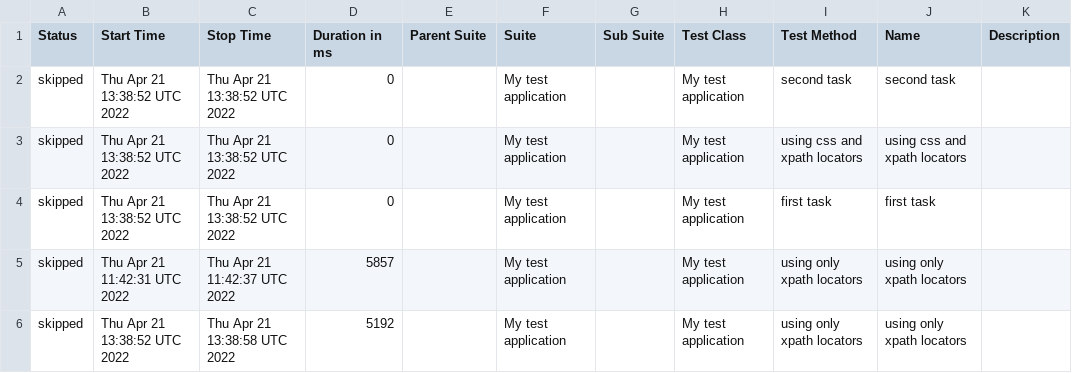
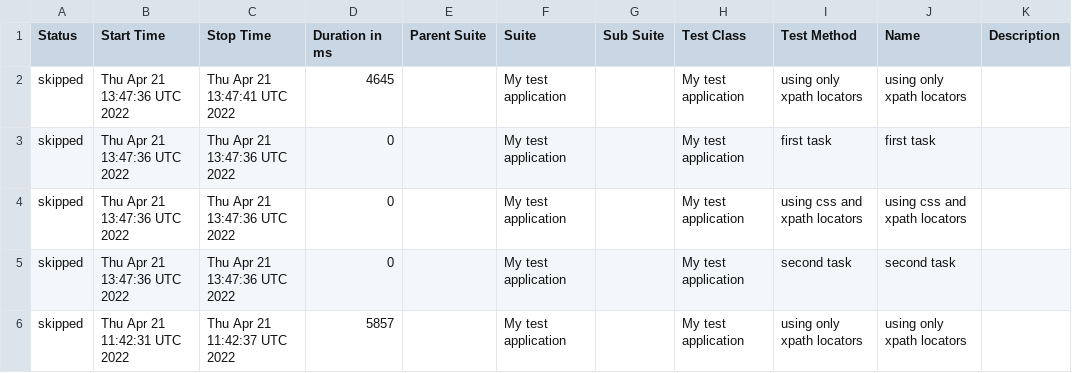
Before and after one commit to zefirlover/QA-test-task, a CSV file: docs/data/suites.csv, drawn as a sheet.

Commit message:
Deploying to gh-pages from @ zefirlover/QA-test-task@0d42661e9f603e06c103b6d6d051f7e7137776d5 🚀

```diff
--- a/docs/data/suites.csv
+++ b/docs/data/suites.csv
@@ -1,6 +1,6 @@
 "Status","Start Time","Stop Time","Duration in ms","Parent Suite","Suite","Sub Suite","Test Class","Test Method","Name","Description"
-"skipped","Thu Apr 21 13:38:52 UTC 2022","Thu Apr 21 13:38:52 UTC 2022","0","","My test application","","My test application","second task","second task",""
-"skipped","Thu Apr 21 13:38:52 UTC 2022","Thu Apr 21 13:38:52 UTC 2022","0","","My test application","","My test application","using css and xpath locators","using css and xpath locators",""
-"skipped","Thu Apr 21 13:38:52 UTC 2022","Thu Apr 21 13:38:52 UTC 2022","0","","My test application","","My test application","first task","first task",""
+"skipped","Thu Apr 21 13:47:36 UTC 2022","Thu Apr 21 13:47:41 UTC 2022","4645","","My test application","","My test application","using only xpath locators","using only xpath locators",""
+"skipped","Thu Apr 21 13:47:36 UTC 2022","Thu Apr 21 13:47:36 UTC 2022","0","","My test application","","My test application","first task","first task",""
+"skipped","Thu Apr 21 13:47:36 UTC 2022","Thu Apr 21 13:47:36 UTC 2022","0","","My test application","","My test application","using css and xpath locators","using css and xpath locators",""
+"skipped","Thu Apr 21 13:47:36 UTC 2022","Thu Apr 21 13:47:36 UTC 2022","0","","My test application","","My test application","second task","second task",""
 "skipped","Thu Apr 21 11:42:31 UTC 2022","Thu Apr 21 11:42:37 UTC 2022","5857","","My test application","","My test application","using only xpath locators","using only xpath locators",""
-"skipped","Thu Apr 21 13:38:52 UTC 2022","Thu Apr 21 13:38:58 UTC 2022","5192","","My test application","","My test application","using only xpath locators","using only xpath locators",""
```
Also changed, not shown: 22 other files.
